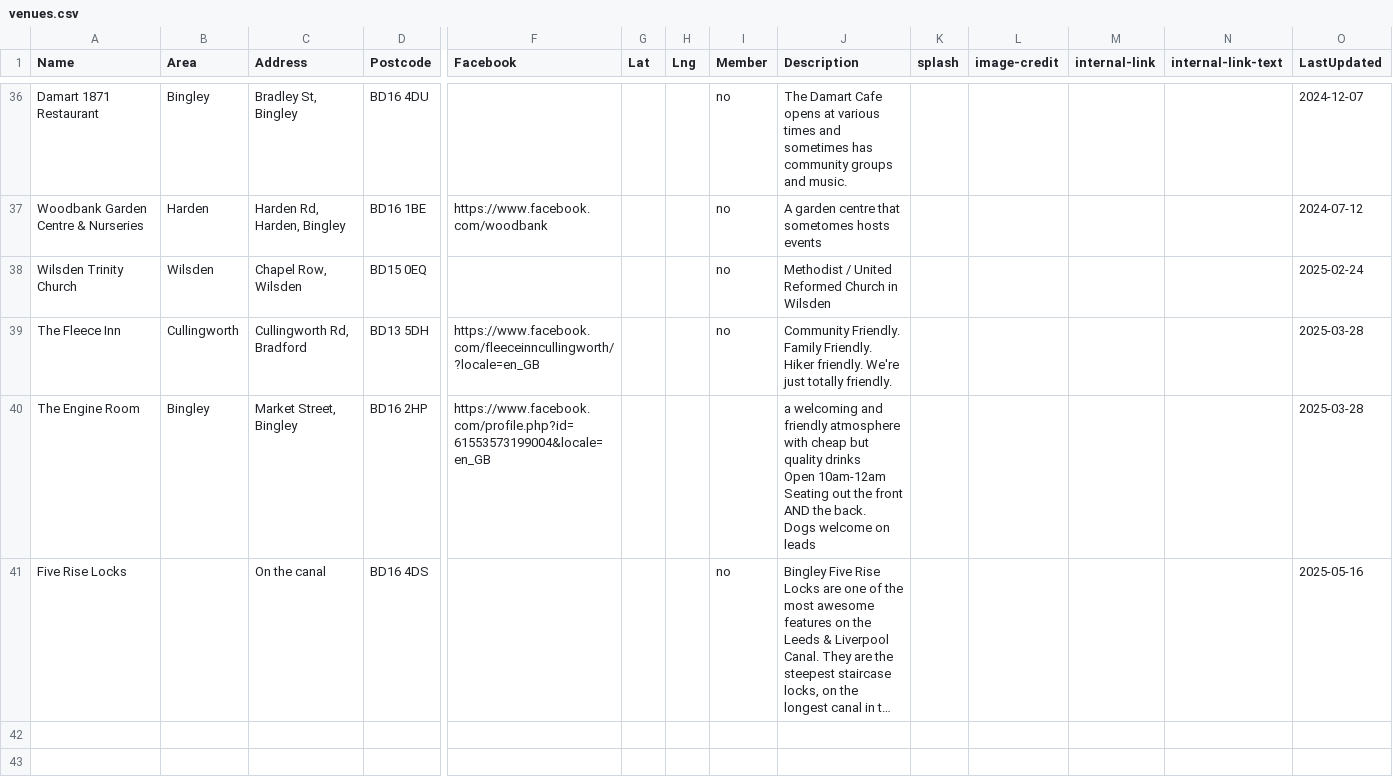
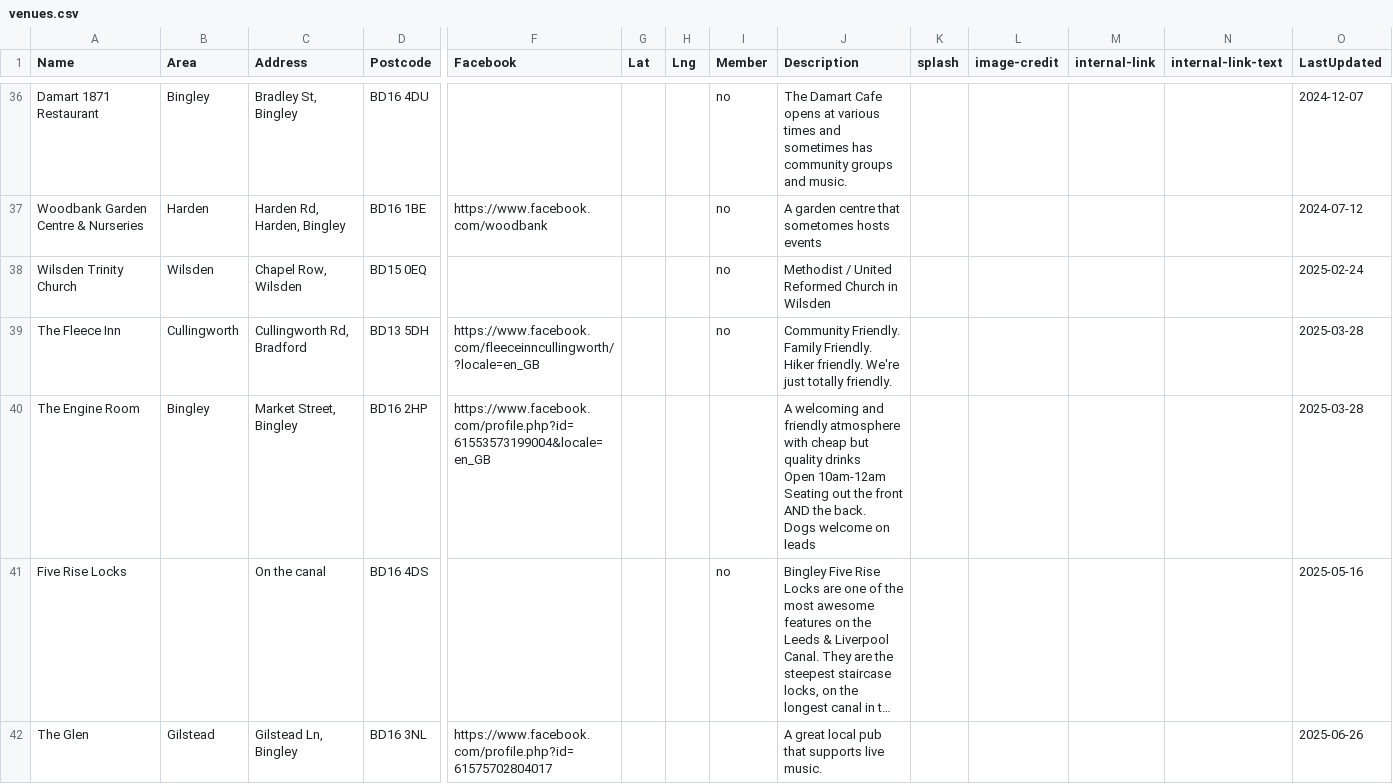
Before and after one commit to caprenter/bingley-music-town, a CSV file: docs/_data/venues.csv, drawn as a sheet; only a part is shown, gaps mark what is left out; long unchanged cells end in …; rows hold the shown columns only; the diff names each change by its address in the sheet, - before the commit and + after, or states it on an @@ line.

```diff
--- a/docs/_data/venues.csv
+++ b/docs/_data/venues.csv
-J40 (Description): a welcoming and…
+J40 (Description): A welcoming and…
+row 42: The Glen | Gilstead | Gilstead Ln, Bingley | BD16 3NL | https://www.facebook.com/profile.php?id=61575702804017 |  |  |  | A great local pub that supports live music. |  |  |  |  | 2025-06-26
```
Also changed, not shown: 7 other files.
